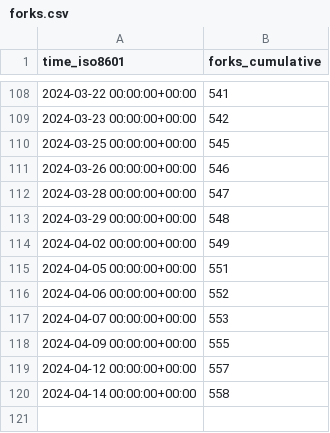
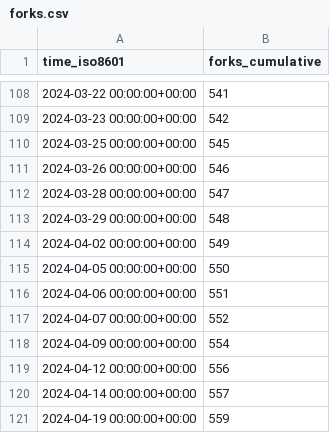
Before and after one commit to ChandanChainani/superduperdb, a CSV file: SuperDuperDB/superduperdb/ghrs-data/forks.csv, drawn as a sheet; only a part is shown, gaps mark what is left out.

```diff
--- a/SuperDuperDB/superduperdb/ghrs-data/forks.csv
+++ b/SuperDuperDB/superduperdb/ghrs-data/forks.csv
@@ -114,7 +114,8 @@ time_iso8601,forks_cumulative
 2024-04-02 00:00:00+00:00,549
-2024-04-05 00:00:00+00:00,551
-2024-04-06 00:00:00+00:00,552
-2024-04-07 00:00:00+00:00,553
-2024-04-09 00:00:00+00:00,555
-2024-04-12 00:00:00+00:00,557
-2024-04-14 00:00:00+00:00,558
+2024-04-05 00:00:00+00:00,550
+2024-04-06 00:00:00+00:00,551
+2024-04-07 00:00:00+00:00,552
+2024-04-09 00:00:00+00:00,554
+2024-04-12 00:00:00+00:00,556
+2024-04-14 00:00:00+00:00,557
+2024-04-19 00:00:00+00:00,559
```
Also changed, not shown: SuperDuperDB/superduperdb/ghrs-data/stargazers.csv.
